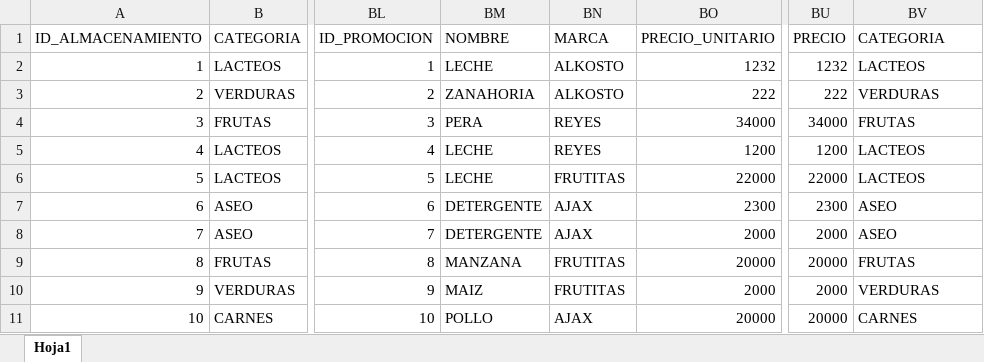
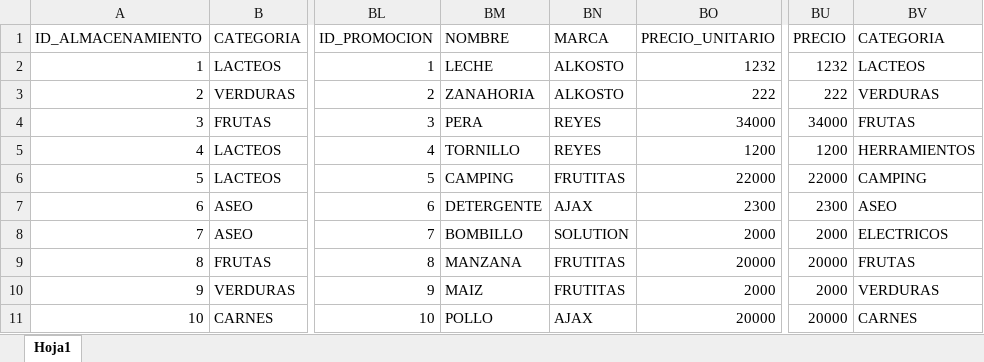
Before and after one commit to cccardenas/sistrans, an Excel workbook: superAndes-jdo/data/DATOS.xlsx, sheet Hoja1, drawn as a sheet; only a part is shown, gaps mark what is left out; values as stored, in another font and other column widths than the file's, no borders; the diff names each change by its address in the sheet, - before the commit and + after, or states it on an @@ line.

```diff
--- a/superAndes-jdo/data/DATOS.xlsx (sheet Hoja1)
+++ b/superAndes-jdo/data/DATOS.xlsx (sheet Hoja1)
-BM5: LECHE
+BM5: TORNILLO
-BV5: LACTEOS
+BV5: HERRAMIENTOS
-BM6: LECHE
+BM6: CAMPING
-BV6: LACTEOS
+BV6: CAMPING
-BM8: DETERGENTE
+BM8: BOMBILLO
-BN8: AJAX
+BN8: SOLUTION
-BV8: ASEO
+BV8: ELECTRICOS
```
Also changed, not shown: 8 other files.
